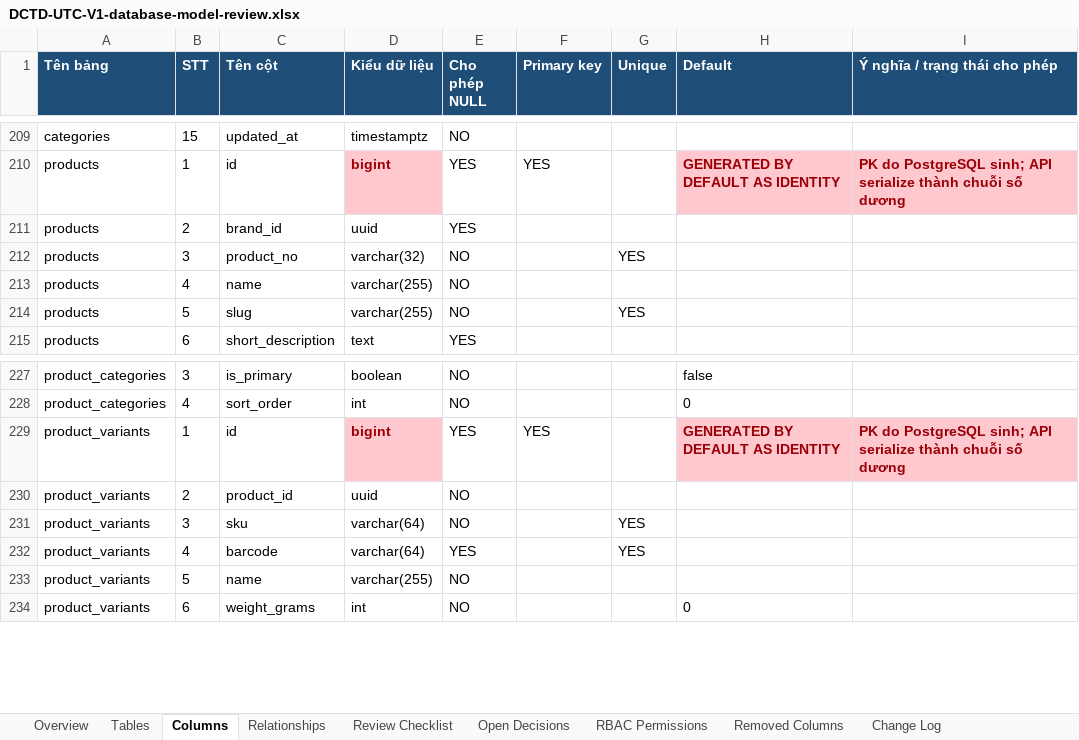
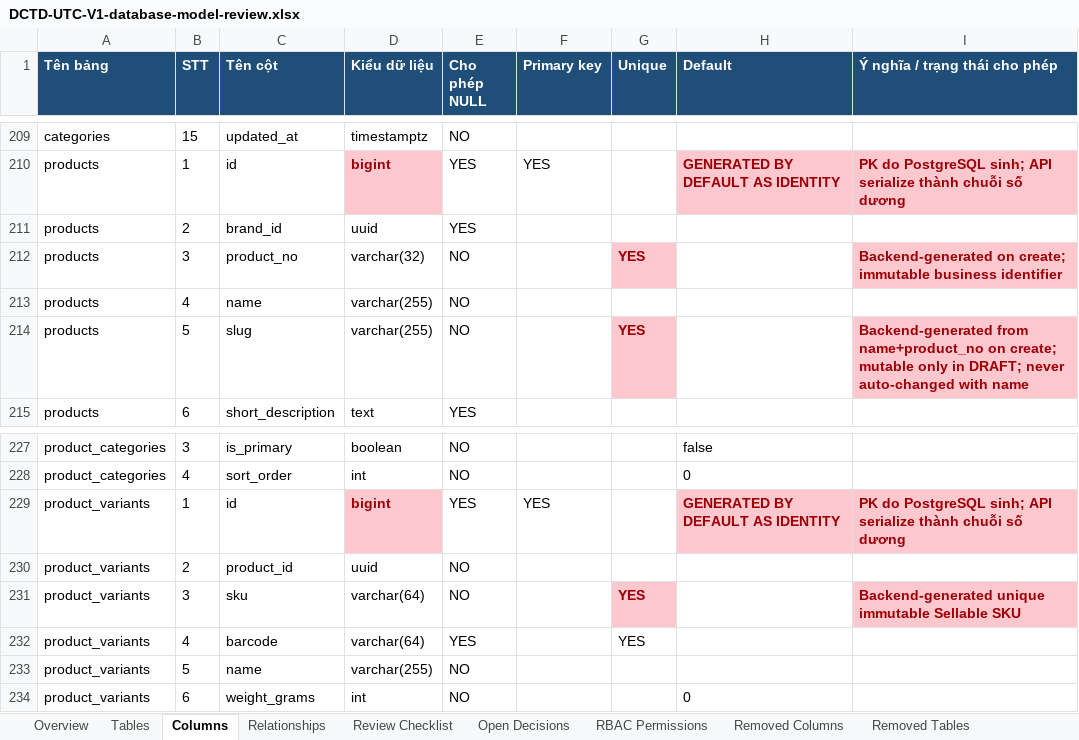
Before and after one commit to longhdwst1full/Sport-api-doc, an Excel workbook: document/DCTD-UTC-V1-database-model-review.xlsx, sheet Columns, drawn as a sheet; only a part is shown, gaps mark what is left out; values as stored, in another font and other column widths than the file's, no borders; the diff names each change by its address in the sheet, - before the commit and + after, or states it on an @@ line.

Commit message:
feat: add sprint 3 checkout foundation with customer, cart, and checkout session management
- Implemented database schema for customers, customer addresses, carts, cart items, shipping zones, shipping rates, checkout sessions, and inventory reservations.
- Added unique product number and slug generation for catalog products.
- Introduced inventory reservation service with methods for confirming and releasing reservations.
- Established system settings for checkout reservation TTL with validation.
- Created integration tests to verify database setup and constraints.
- Enabled row-level security on all relevant tables to enhance data protection.

```diff
--- a/document/DCTD-UTC-V1-database-model-review.xlsx (sheet Columns)
+++ b/document/DCTD-UTC-V1-database-model-review.xlsx (sheet Columns)
+sheet tab: Removed Tables
@@ G212 fill: none → #FFC7CE, bold: off → on, text colour: black → #9C0006 @@
-I212 (Ý nghĩa / trạng thái cho phép): (empty)
+I212 (Ý nghĩa / trạng thái cho phép): Backend-generated on create; immutable business identifier
-I212 fill: none
+I212 fill: #FFC7CE
@@ G214 fill: none → #FFC7CE, bold: off → on, text colour: black → #9C0006 @@
-I214 (Ý nghĩa / trạng thái cho phép): (empty)
+I214 (Ý nghĩa / trạng thái cho phép): Backend-generated from name+product_no on create; mutable only in DRAFT; never auto-changed with name
-I214 fill: none
+I214 fill: #FFC7CE
@@ G231 fill: none → #FFC7CE, bold: off → on, text colour: black → #9C0006 @@
-I231 (Ý nghĩa / trạng thái cho phép): (empty)
+I231 (Ý nghĩa / trạng thái cho phép): Backend-generated unique immutable Sellable SKU
-I231 fill: none
+I231 fill: #FFC7CE
```
Also changed, not shown: sheet Tables, sheet Open Decisions, sheet Change Log, 33 other files.
